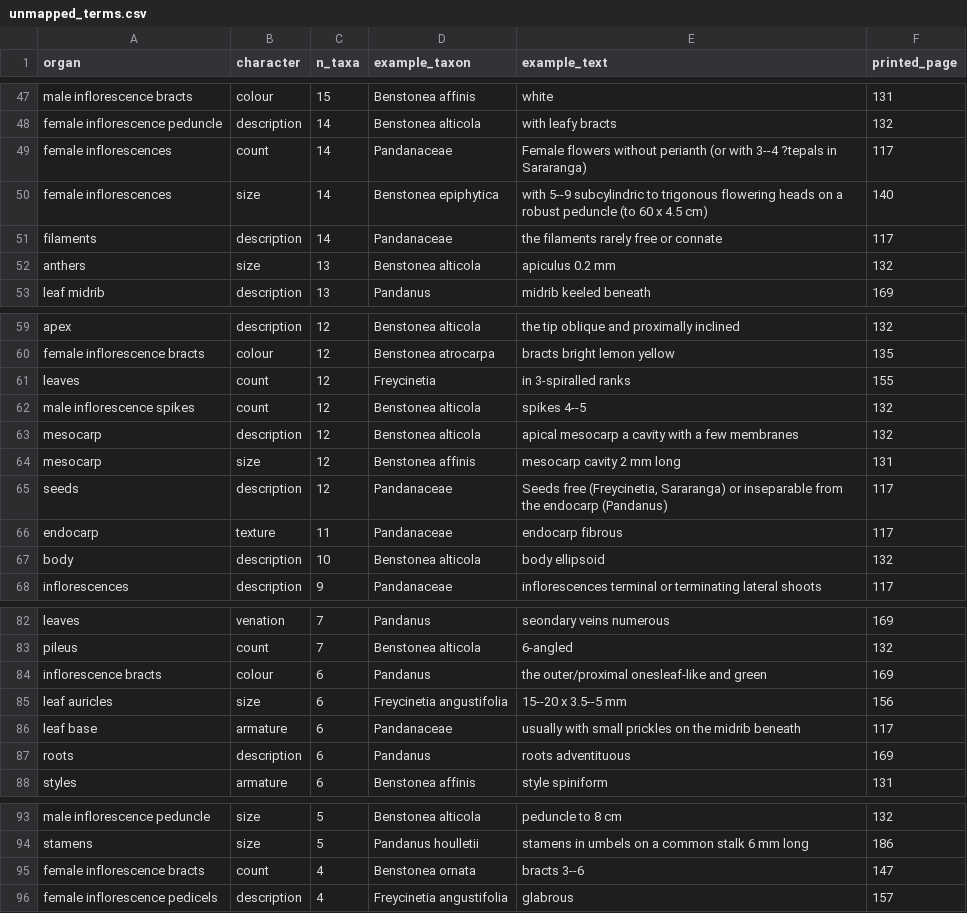
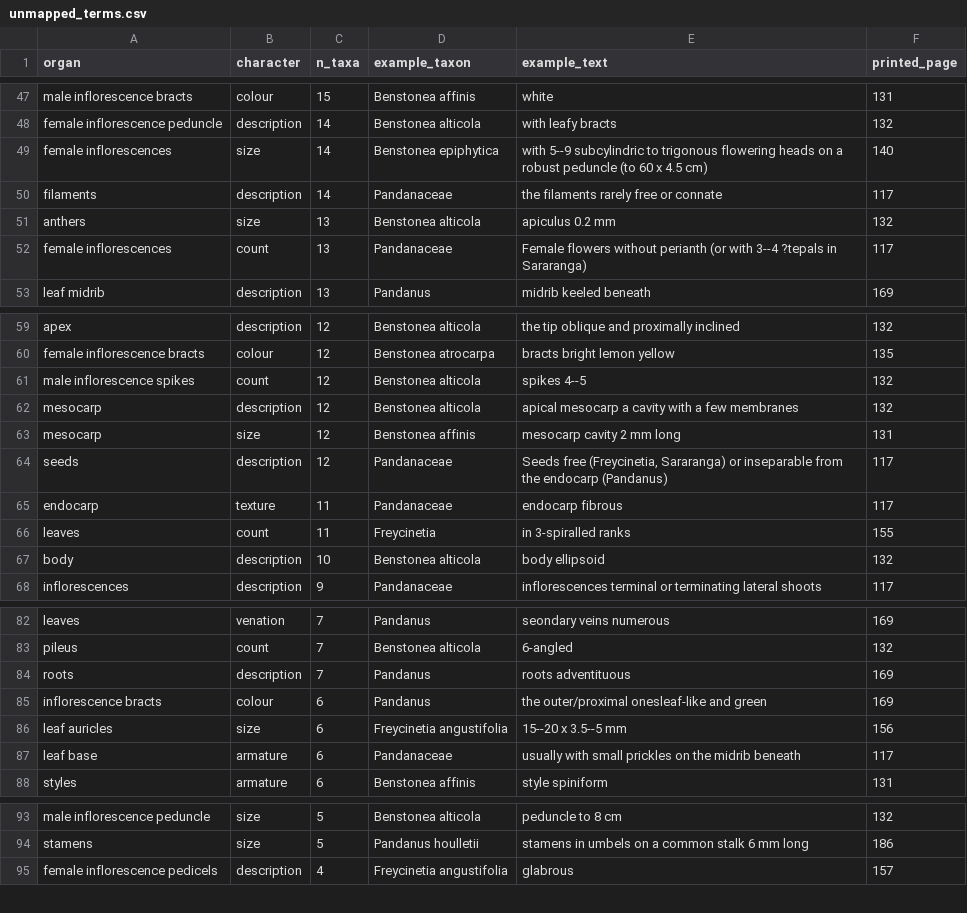
Before and after one commit to hrlai/MYtraits.build, a CSV file: data/Beentje_2023/raw/unmapped_terms.csv, drawn as a sheet; only a part is shown, gaps mark what is left out; the diff covers the shown part only.

```diff
--- a/data/Beentje_2023/raw/unmapped_terms.csv
+++ b/data/Beentje_2023/raw/unmapped_terms.csv
@@ -48,3 +48,2 @@ male inflorescence bracts,colour,15,Benstonea affinis,white,131
 female inflorescence peduncle,description,14,Benstonea alticola,with leafy bracts,132
-female inflorescences,count,14,Pandanaceae,Female flowers without perianth (or with 3--4 ?tepals in Sararanga),117
 female inflorescences,size,14,Benstonea epiphytica,with 5--9 subcylindric to trigonous flowering heads on a robust peduncle (to 60 x 4.5 cm),140
@@ -52,2 +51,3 @@ filaments,description,14,Pandanaceae,the filaments rarely free or connate,117
 anthers,size,13,Benstonea alticola,apiculus 0.2 mm,132
+female inflorescences,count,13,Pandanaceae,Female flowers without perianth (or with 3--4 ?tepals in Sararanga),117
 leaf midrib,description,13,Pandanus,midrib keeled beneath,169
@@ -60,3 +60,2 @@ apex,description,12,Benstonea alticola,the tip oblique and proximally inclined,1
 female inflorescence bracts,colour,12,Benstonea atrocarpa,bracts bright lemon yellow,135
-leaves,count,12,Freycinetia,in 3-spiralled ranks,155
 male inflorescence spikes,count,12,Benstonea alticola,spikes 4--5,132
@@ -66,2 +65,3 @@ seeds,description,12,Pandanaceae,"Seeds free (Freycinetia, Sararanga) or insepar
 endocarp,texture,11,Pandanaceae,endocarp fibrous,117
+leaves,count,11,Freycinetia,in 3-spiralled ranks,155
 body,description,10,Benstonea alticola,body ellipsoid,132
@@ -83,2 +83,3 @@ leaves,venation,7,Pandanus,seondary veins numerous,169
 pileus,count,7,Benstonea alticola,6-angled,132
+roots,description,7,Pandanus,roots adventituous,169
 inflorescence bracts,colour,6,Pandanus,the outer/proximal onesleaf-like and green,169
@@ -86,3 +87,2 @@ leaf auricles,size,6,Freycinetia angustifolia,15--20 x 3.5--5 mm,156
 leaf base,armature,6,Pandanaceae,usually with small prickles on the midrib beneath,117
-roots,description,6,Pandanus,roots adventituous,169
 styles,armature,6,Benstonea affinis,style spiniform,131
@@ -94,3 +94,2 @@ male inflorescence peduncle,size,5,Benstonea alticola,peduncle to 8 cm,132
 stamens,size,5,Pandanus houlletii,stamens in umbels on a common stalk 6 mm long,186
-female inflorescence bracts,count,4,Benstonea ornata,bracts 3--6,147
 female inflorescence pedicels,description,4,Freycinetia angustifolia,glabrous,157
```
Also changed, not shown: 3 added rows and 4 removed rows elsewhere in this file, data/Beentje_2023/raw/trait_data.csv, 1 other file.
